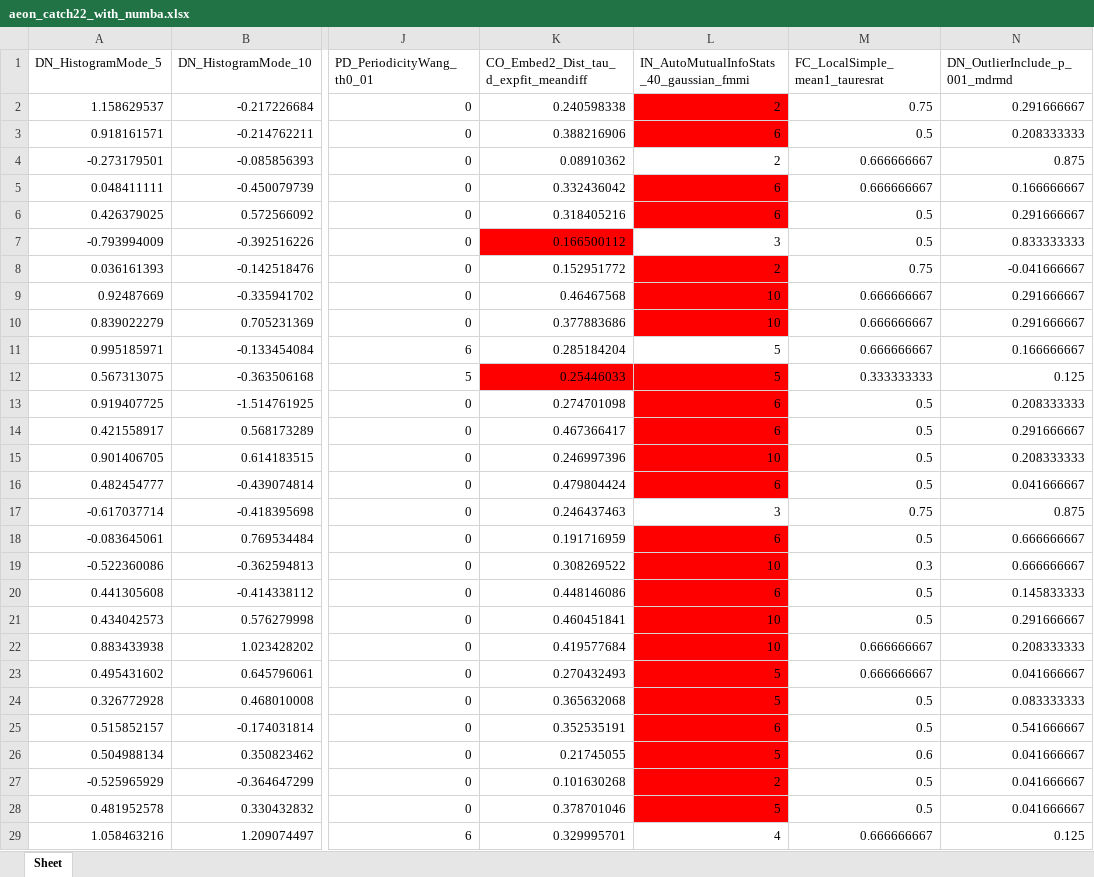
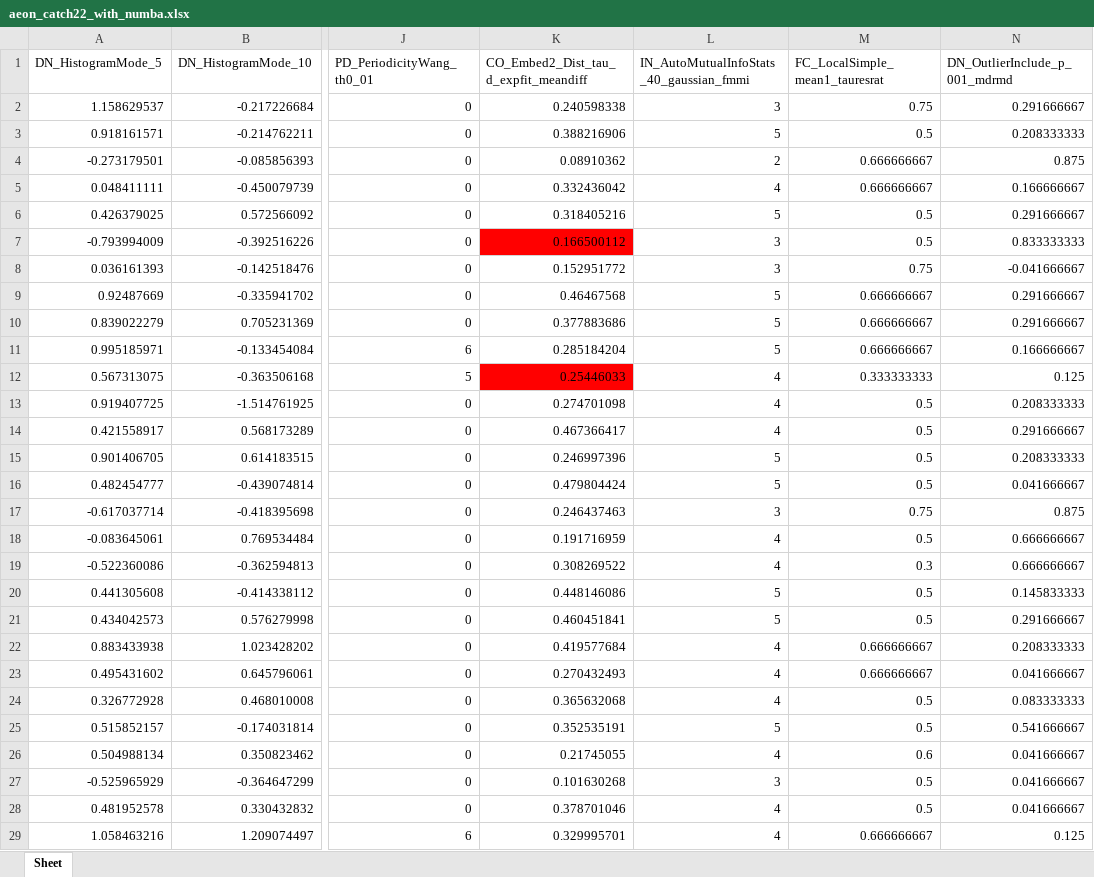
Before and after one commit to time-series-machine-learning/tsml-eval, an Excel workbook: tsml_eval/_wip/catch22/aeon_catch22_with_numba.xlsx, sheet Sheet, drawn as a sheet; only a part is shown, gaps mark what is left out; values as stored, in another font and other column widths than the file's, no borders; the diff covers the shown part only; the diff names each change by its address in the sheet, - before the commit and + after, or states it on an @@ line.

Commit message:
Fixed IN_AutoMutualInfoStats_40_gaussian_fmmi

```diff
--- a/tsml_eval/_wip/catch22/aeon_catch22_with_numba.xlsx (sheet Sheet)
+++ b/tsml_eval/_wip/catch22/aeon_catch22_with_numba.xlsx (sheet Sheet)
-L2: 2
+L2: 3
-L2:L3 fill: #FF0000
+L2:L3 fill: none
-L3: 6
+L3: 5
-L5: 6
+L5: 4
-L5:L6 fill: #FF0000
+L5:L6 fill: none
-L6: 6
+L6: 5
-L8: 2
+L8: 3
-L8:L10 fill: #FF0000
+L8:L10 fill: none
-L9:L10: 10
+L9:L10: 5
-L12: 5
+L12: 4
-L12:L16 fill: #FF0000
+L12:L16 fill: none
-L13:L14: 6
+L13:L14: 4
-L15: 10
+L15: 5
-L16: 6
+L16: 5
-L18: 6
+L18: 4
-L18:L28 fill: #FF0000
+L18:L28 fill: none
-L19: 10
+L19: 4
-L20: 6
+L20: 5
-L21: 10
+L21: 5
-L22: 10
+L22: 4
-L23:L24: 5
+L23:L24: 4
-L25: 6
+L25: 5
-L26: 5
+L26: 4
-L27: 2
+L27: 3
-L28: 5
+L28: 4
```
Also changed, not shown: 34 edited cells and cell formats elsewhere in this sheet, tsml_eval/_wip/catch22/pycatch22_catch22_ipd.xlsx, 2 other files.
